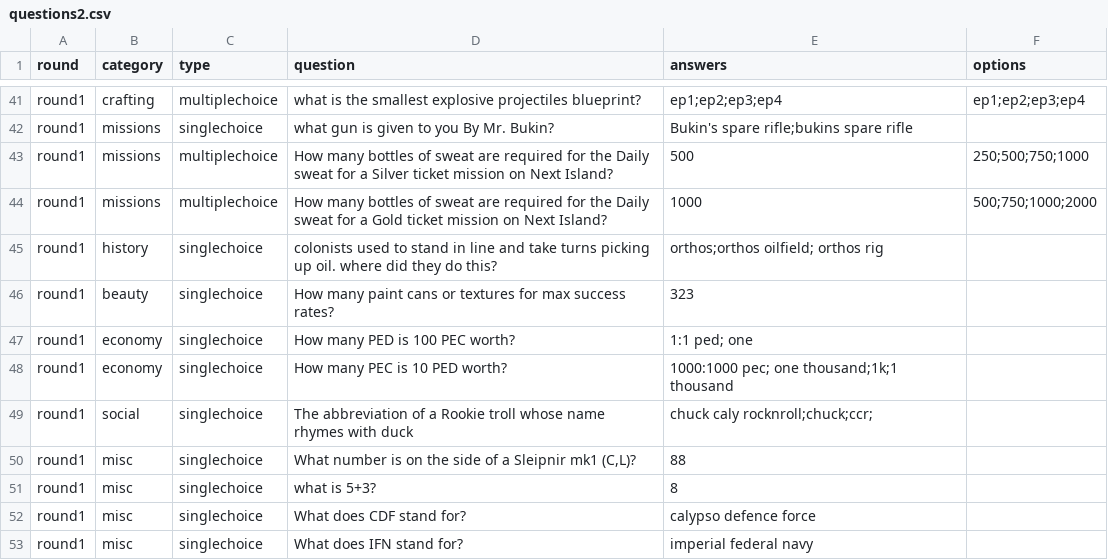
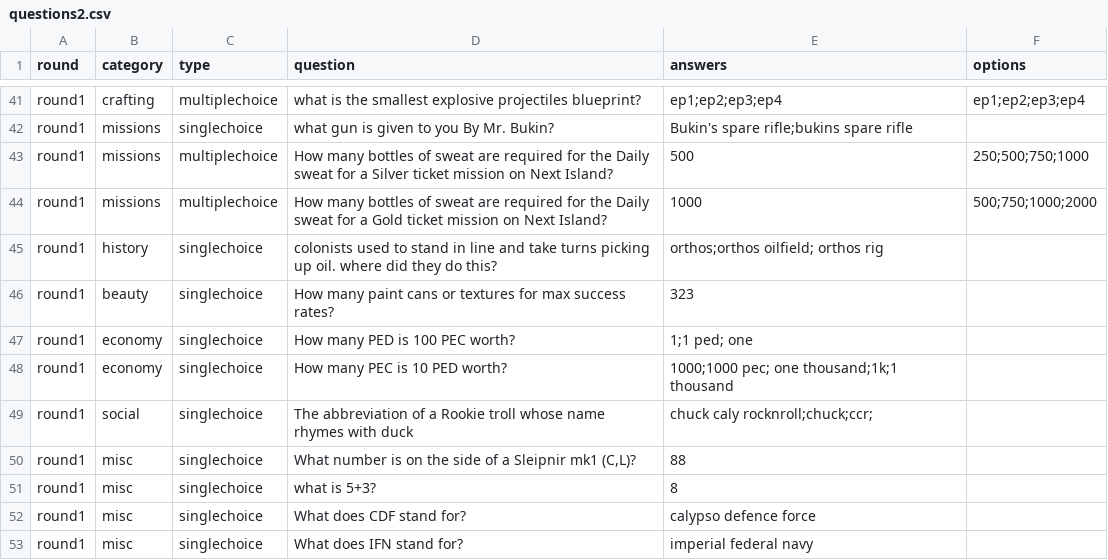
Before and after one commit to Clickmeharder/Pixelb8, a CSV file: assets/data/eu-data/questions2.csv, drawn as a sheet; only a part is shown, gaps mark what is left out.

Commit message:
Update questions2.csv

```diff
--- a/assets/data/eu-data/questions2.csv
+++ b/assets/data/eu-data/questions2.csv
@@ -46,4 +46,4 @@ round1,history,singlechoice,"colonists used to stand in line and take turns pick
 round1,beauty,singlechoice,"How many paint cans or textures for max success rates?","323",""
-round1,economy,singlechoice,"How many PED is 100 PEC worth?","1:1 ped; one",""
-round1,economy,singlechoice,"How many PEC is 10 PED worth?","1000:1000 pec; one thousand;1k;1 thousand",""
+round1,economy,singlechoice,"How many PED is 100 PEC worth?","1;1 ped; one",""
+round1,economy,singlechoice,"How many PEC is 10 PED worth?","1000;1000 pec; one thousand;1k;1 thousand",""
 round1,social,singlechoice,"The abbreviation of a Rookie troll whose name rhymes with duck","chuck caly rocknroll;chuck;ccr;",""
```
